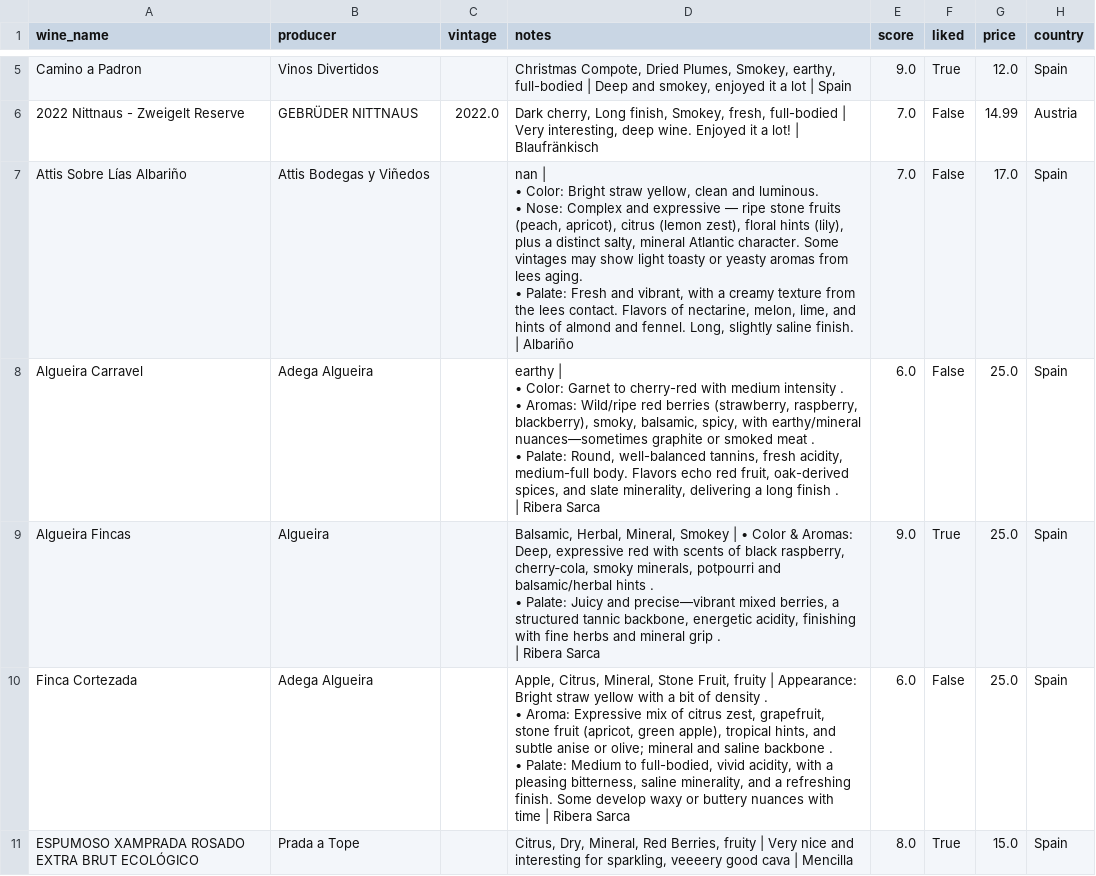
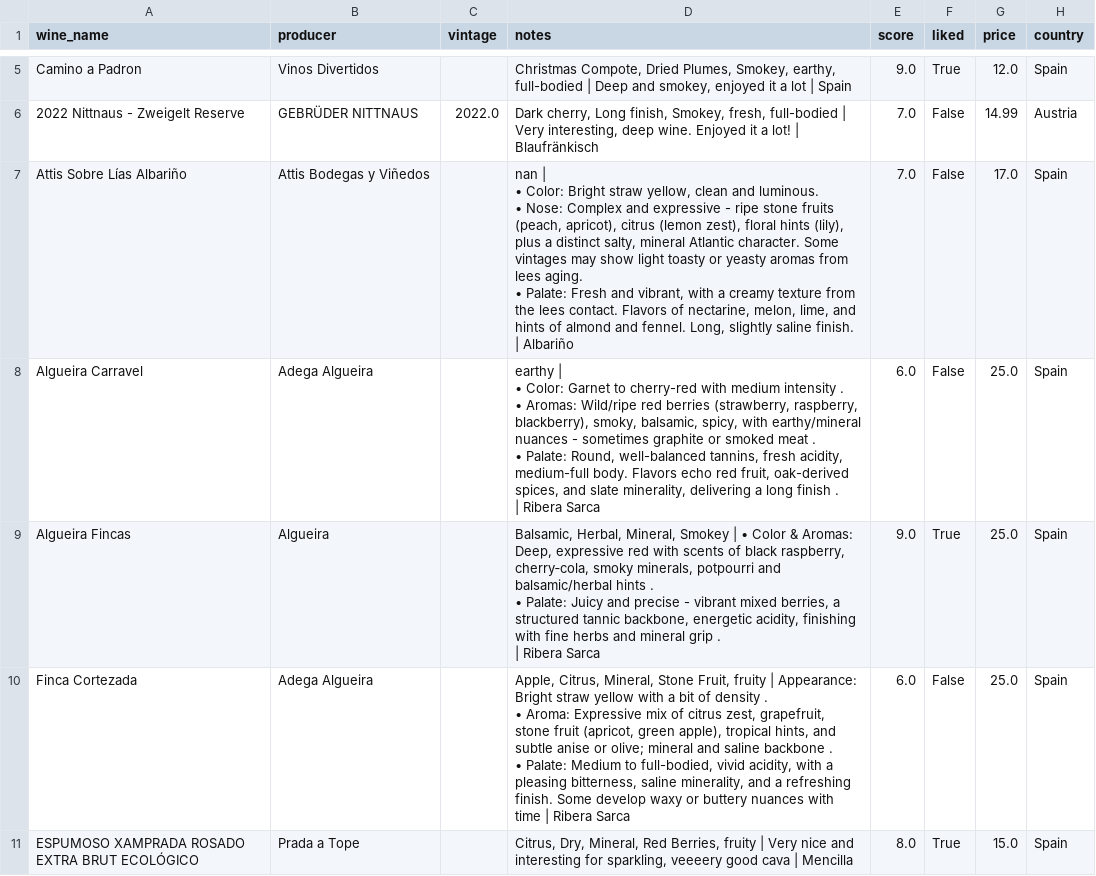
Before and after one commit to tomasz-solis/decant, a CSV file: data/history.csv, drawn as a sheet; only a part is shown, gaps mark what is left out; the diff names each change by its address in the sheet, - before the commit and + after, or states it on an @@ line.

Commit message:
chore(data): normalize tasting note punctuation

```diff
--- a/data/history.csv
+++ b/data/history.csv
-D7 (notes): …and expressive — ripe stone…
+D7 (notes): …and expressive - ripe stone…
-D8 (notes): …with earthy/mineral nuances—sometimes graphite or…
+D8 (notes): …with earthy/mineral nuances - sometimes graphite or…
-D9 (notes): …Juicy and precise—vibrant mixed berries,…
+D9 (notes): …Juicy and precise - vibrant mixed berries,…
```
Also changed, not shown: data/processed/wine_features.csv.
